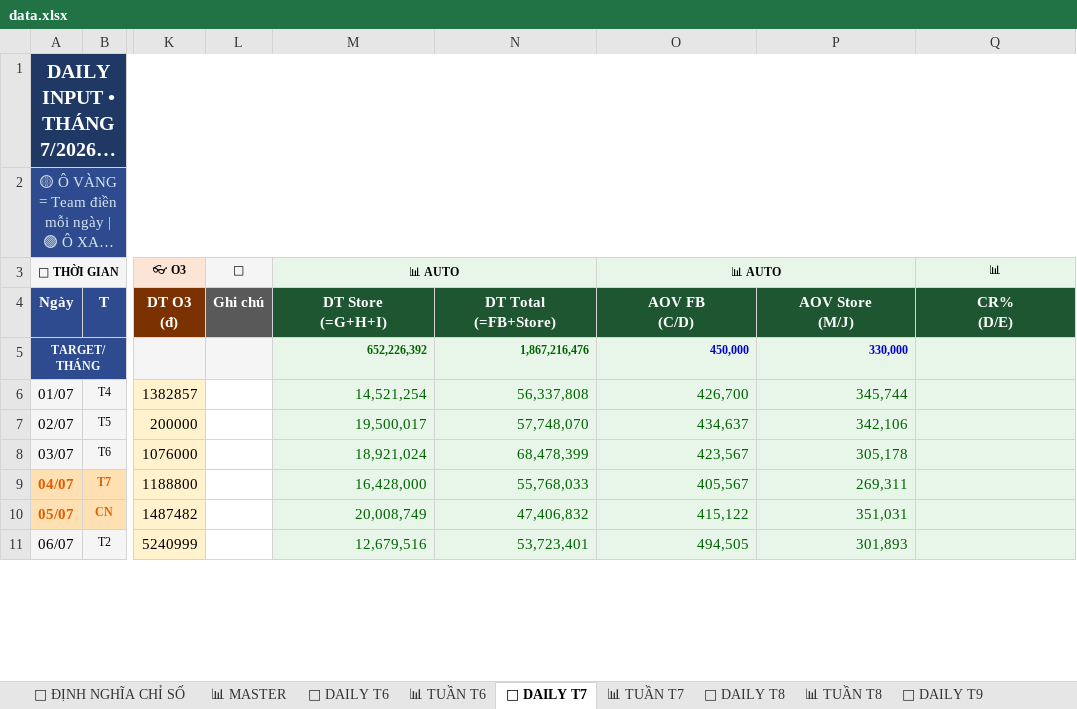
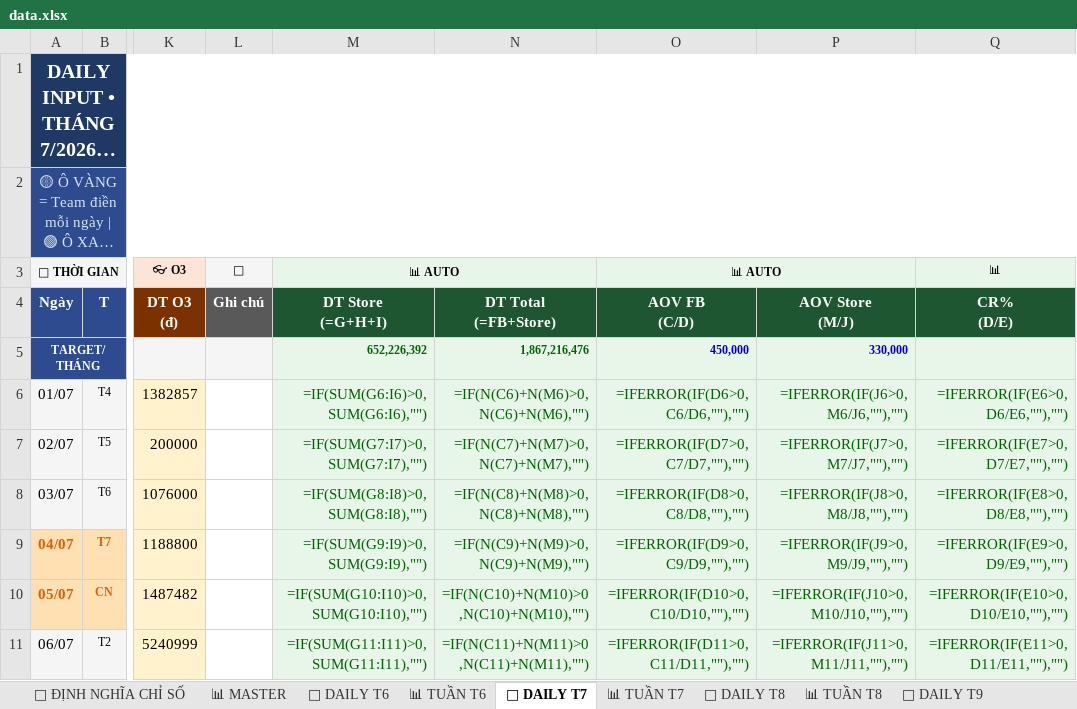
Before and after one commit to team-sale-calen/TRACKER, an Excel workbook: data.xlsx, sheet 📅 DAILY T7, drawn as a sheet; only a part is shown, gaps mark what is left out; long unchanged cells end in …; values as stored, in another font and other column widths than the file's, no borders; formulas without a stored value are shown as written; the diff covers the shown part only; the diff names each change by its address in the sheet, - before the commit and + after, or states it on an @@ line.

```diff
--- a/data.xlsx (sheet 📅 DAILY T7)
+++ b/data.xlsx (sheet 📅 DAILY T7)
-M6 (📊 AUTO): 14,521,254
+M6 (📊 AUTO): =IF(SUM(G6:I6)>0,SUM(G6:I6),"")
-N6: 56,337,808
+N6: =IF(N(C6)+N(M6)>0,N(C6)+N(M6),"")
-O6 (📊 AUTO): 426,700
+O6 (📊 AUTO): =IFERROR(IF(D6>0,C6/D6,""),"")
-P6: 345,744
+P6: =IFERROR(IF(J6>0,M6/J6,""),"")
-Q6 (📊): (empty)
+Q6 (📊): =IFERROR(IF(E6>0,D6/E6,""),"")
-M7 (📊 AUTO): 19,500,017
+M7 (📊 AUTO): =IF(SUM(G7:I7)>0,SUM(G7:I7),"")
-N7: 57,748,070
+N7: =IF(N(C7)+N(M7)>0,N(C7)+N(M7),"")
-O7 (📊 AUTO): 434,637
+O7 (📊 AUTO): =IFERROR(IF(D7>0,C7/D7,""),"")
-P7: 342,106
+P7: =IFERROR(IF(J7>0,M7/J7,""),"")
-Q7 (📊): (empty)
+Q7 (📊): =IFERROR(IF(E7>0,D7/E7,""),"")
-M8 (📊 AUTO): 18,921,024
+M8 (📊 AUTO): =IF(SUM(G8:I8)>0,SUM(G8:I8),"")
-N8: 68,478,399
+N8: =IF(N(C8)+N(M8)>0,N(C8)+N(M8),"")
-O8 (📊 AUTO): 423,567
+O8 (📊 AUTO): =IFERROR(IF(D8>0,C8/D8,""),"")
-P8: 305,178
+P8: =IFERROR(IF(J8>0,M8/J8,""),"")
-Q8 (📊): (empty)
+Q8 (📊): =IFERROR(IF(E8>0,D8/E8,""),"")
-M9 (📊 AUTO): 16,428,000
+M9 (📊 AUTO): =IF(SUM(G9:I9)>0,SUM(G9:I9),"")
-N9: 55,768,033
+N9: =IF(N(C9)+N(M9)>0,N(C9)+N(M9),"")
-O9 (📊 AUTO): 405,567
+O9 (📊 AUTO): =IFERROR(IF(D9>0,C9/D9,""),"")
-P9: 269,311
+P9: =IFERROR(IF(J9>0,M9/J9,""),"")
-Q9 (📊): (empty)
+Q9 (📊): =IFERROR(IF(E9>0,D9/E9,""),"")
-M10 (📊 AUTO): 20,008,749
+M10 (📊 AUTO): =IF(SUM(G10:I10)>0,SUM(G10:I10),"")
-N10: 47,406,832
+N10: =IF(N(C10)+N(M10)>0,N(C10)+N(M10),"")
-O10 (📊 AUTO): 415,122
+O10 (📊 AUTO): =IFERROR(IF(D10>0,C10/D10,""),"")
-P10: 351,031
+P10: =IFERROR(IF(J10>0,M10/J10,""),"")
-Q10 (📊): (empty)
+Q10 (📊): =IFERROR(IF(E10>0,D10/E10,""),"")
-M11 (📊 AUTO): 12,679,516
+M11 (📊 AUTO): =IF(SUM(G11:I11)>0,SUM(G11:I11),"")
-N11: 53,723,401
+N11: =IF(N(C11)+N(M11)>0,N(C11)+N(M11),"")
-O11 (📊 AUTO): 494,505
+O11 (📊 AUTO): =IFERROR(IF(D11>0,C11/D11,""),"")
-P11: 301,893
+P11: =IFERROR(IF(J11>0,M11/J11,""),"")
-Q11 (📊): (empty)
+Q11 (📊): =IFERROR(IF(E11>0,D11/E11,""),"")
```
Also changed, not shown: 125 edited cells elsewhere in this sheet, sheet 📅 DAILY T8, sheet 📅 DAILY T9, sheet 📅 DAILY T6, sheet 📊 MASTER, sheet 📊 TUẦN T8, sheet 📊 TUẦN T7, 2 more sheets.
